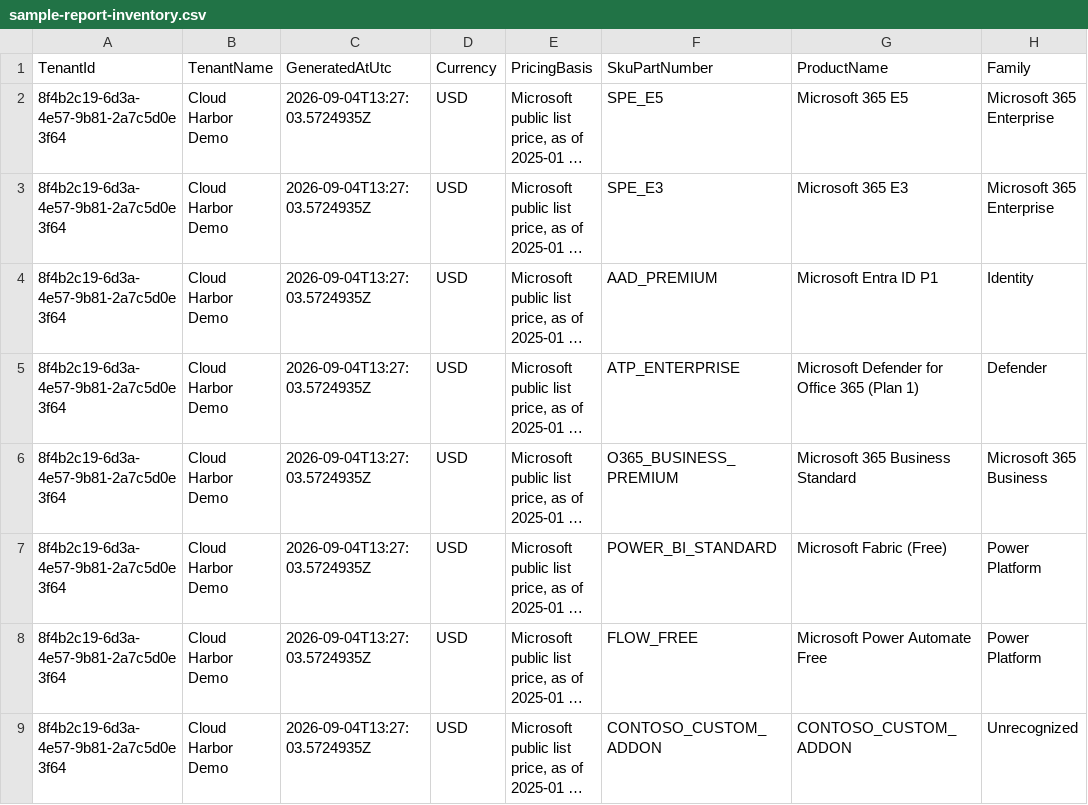
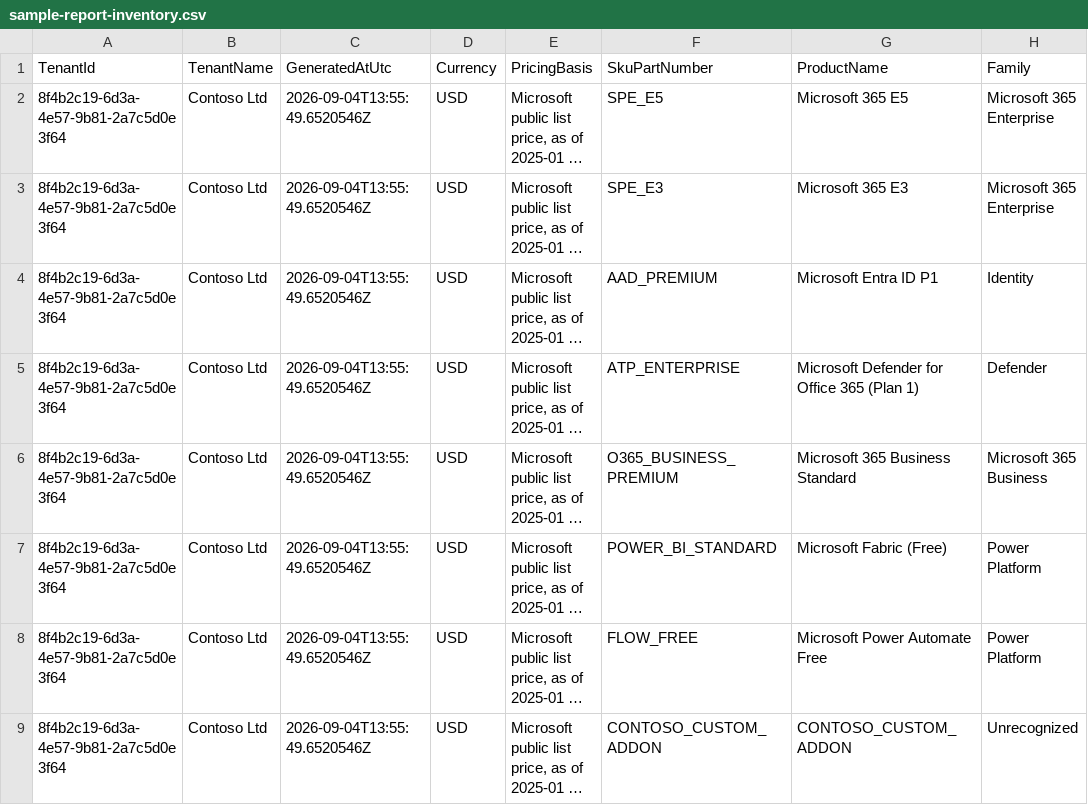
Before and after one commit to Cloud-Harbor-Consulting-LLC/M365-Security-Investment-Report, a CSV file: samples/sample-report-inventory.csv, drawn as a sheet; only a part is shown; long unchanged cells end in …; the diff names each change by its address in the sheet, - before the commit and + after, or states it on an @@ line.

```diff
--- a/samples/sample-report-inventory.csv
+++ b/samples/sample-report-inventory.csv
-B2:B9 (TenantName): Cloud Harbor Demo
+B2:B9 (TenantName): Contoso Ltd
-C2:C9 (GeneratedAtUtc): 2026-09-04T13:27:03.5724935Z
+C2:C9 (GeneratedAtUtc): 2026-09-04T13:55:49.6520546Z
```
Also changed, not shown: samples/sample-report-summary.csv, 5 other files.
